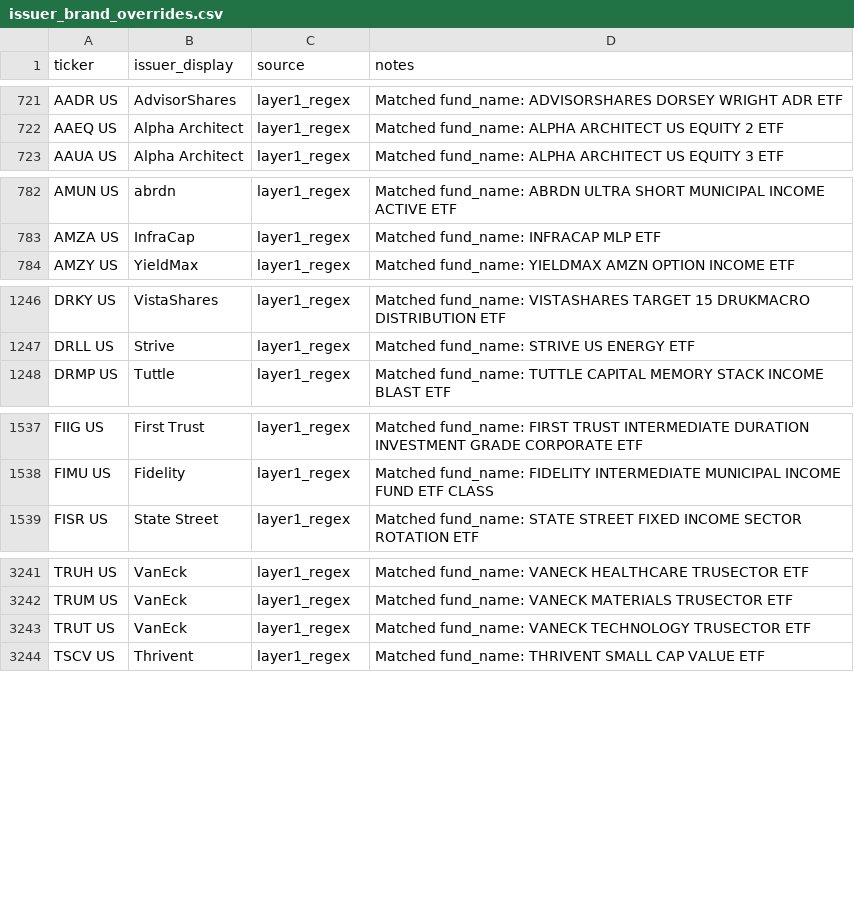
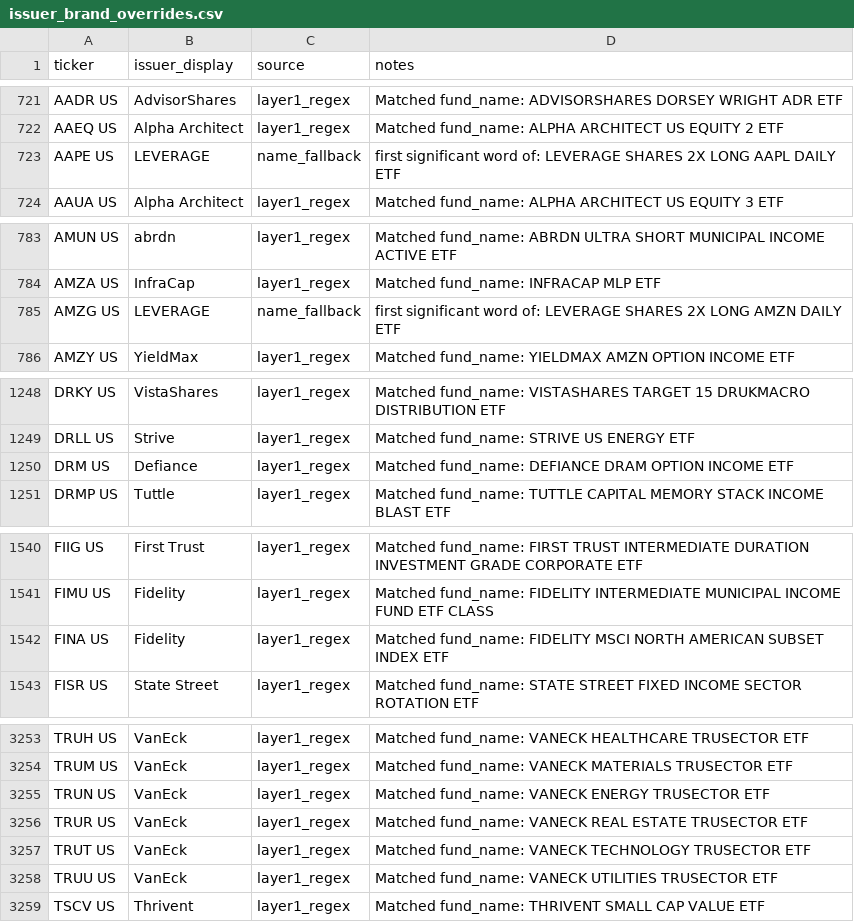
Before and after one commit to the-atlas-protocol/rexfinhub, a CSV file: config/rules/issuer_brand_overrides.csv, drawn as a sheet; only a part is shown, gaps mark what is left out; the diff covers the shown part only.

Commit message:
chore(rules): classification delta 2026-07-06 (9 file(s), autonomous engine)

```diff
--- a/config/rules/issuer_brand_overrides.csv
+++ b/config/rules/issuer_brand_overrides.csv
@@ -722,2 +722,3 @@ AADR US,AdvisorShares,layer1_regex,Matched fund_name: ADVISORSHARES DORSEY WRIGH
 AAEQ US,Alpha Architect,layer1_regex,Matched fund_name: ALPHA ARCHITECT US EQUITY 2 ETF
+AAPE US,LEVERAGE,name_fallback,first significant word of: LEVERAGE SHARES 2X LONG AAPL DAILY ETF
 AAUA US,Alpha Architect,layer1_regex,Matched fund_name: ALPHA ARCHITECT US EQUITY 3 ETF
@@ -783,2 +784,3 @@ AMUN US,abrdn,layer1_regex,Matched fund_name: ABRDN ULTRA SHORT MUNICIPAL INCOME
 AMZA US,InfraCap,layer1_regex,Matched fund_name: INFRACAP MLP ETF
+AMZG US,LEVERAGE,name_fallback,first significant word of: LEVERAGE SHARES 2X LONG AMZN DAILY ETF
 AMZY US,YieldMax,layer1_regex,Matched fund_name: YIELDMAX AMZN OPTION INCOME ETF
@@ -1247,2 +1249,3 @@ DRKY US,VistaShares,layer1_regex,Matched fund_name: VISTASHARES TARGET 15 DRUKMA
 DRLL US,Strive,layer1_regex,Matched fund_name: STRIVE US ENERGY ETF
+DRM US,Defiance,layer1_regex,Matched fund_name: DEFIANCE DRAM OPTION INCOME ETF
 DRMP US,Tuttle,layer1_regex,Matched fund_name: TUTTLE CAPITAL MEMORY STACK INCOME BLAST ETF
@@ -1538,2 +1541,3 @@ FIIG US,First Trust,layer1_regex,Matched fund_name: FIRST TRUST INTERMEDIATE DUR
 FIMU US,Fidelity,layer1_regex,Matched fund_name: FIDELITY INTERMEDIATE MUNICIPAL INCOME FUND ETF CLASS
+FINA US,Fidelity,layer1_regex,Matched fund_name: FIDELITY MSCI NORTH AMERICAN SUBSET INDEX ETF
 FISR US,State Street,layer1_regex,Matched fund_name: STATE STREET FIXED INCOME SECTOR ROTATION ETF
@@ -3242,3 +3254,6 @@ TRUH US,VanEck,layer1_regex,Matched fund_name: VANECK HEALTHCARE TRUSECTOR ETF
 TRUM US,VanEck,layer1_regex,Matched fund_name: VANECK MATERIALS TRUSECTOR ETF
+TRUN US,VanEck,layer1_regex,Matched fund_name: VANECK ENERGY TRUSECTOR ETF
+TRUR US,VanEck,layer1_regex,Matched fund_name: VANECK REAL ESTATE TRUSECTOR ETF
 TRUT US,VanEck,layer1_regex,Matched fund_name: VANECK TECHNOLOGY TRUSECTOR ETF
+TRUU US,VanEck,layer1_regex,Matched fund_name: VANECK UTILITIES TRUSECTOR ETF
 TSCV US,Thrivent,layer1_regex,Matched fund_name: THRIVENT SMALL CAP VALUE ETF
```
Also changed, not shown: 9 added rows elsewhere in this file, config/rules/attributes_LI.csv, config/rules/exclusions.csv, 6 other files.
